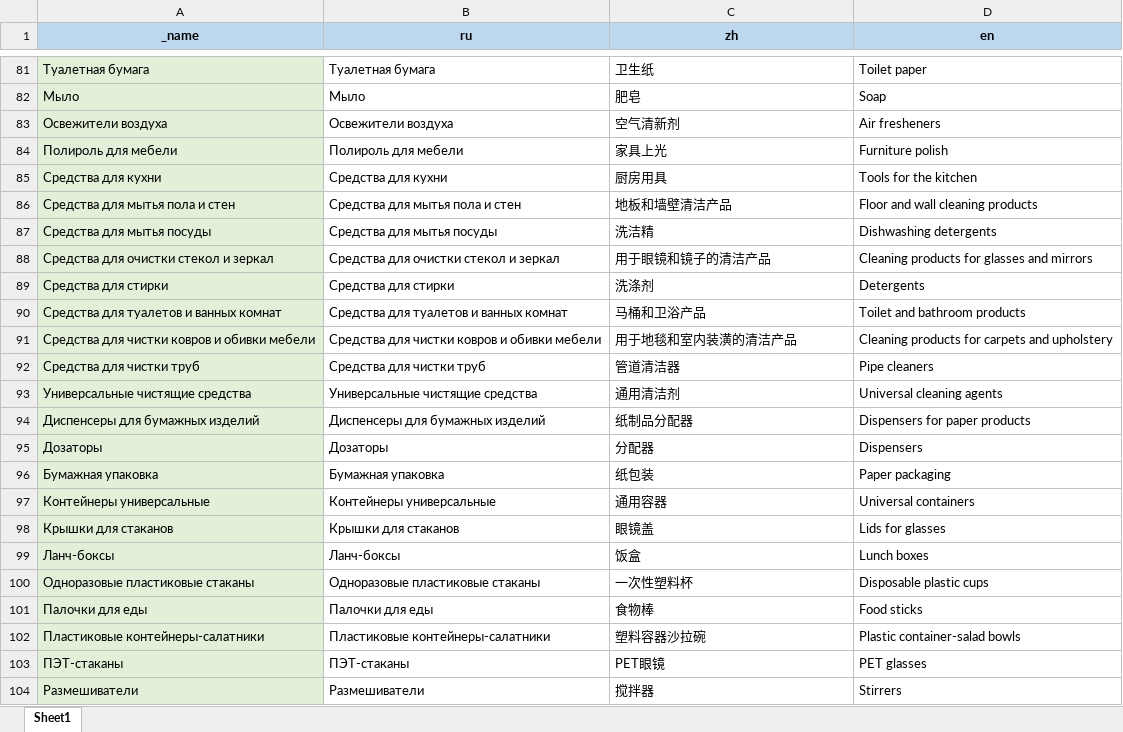
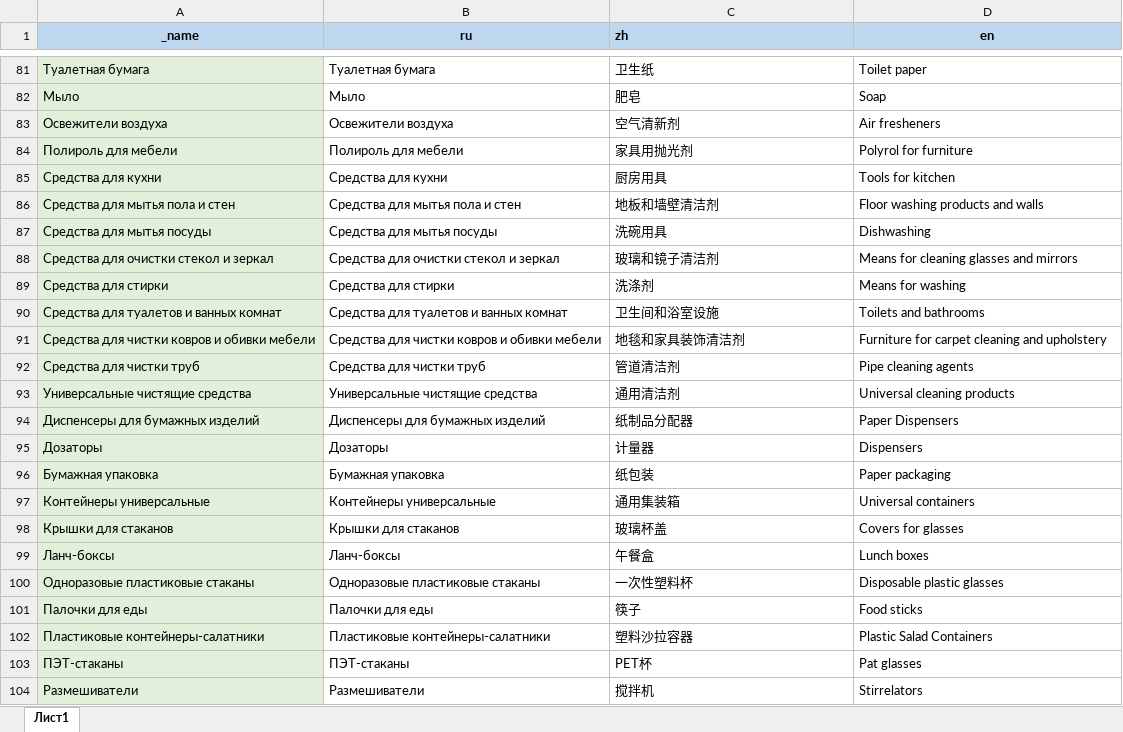
Before and after one commit to AlekseyMalakhov/bortik-project-demo, an Excel workbook: translations_for_ui_old.xlsx, sheet Лист1, drawn as a sheet; only a part is shown, gaps mark what is left out; values as stored, in another font and other column widths than the file's, no borders; the diff covers the shown part only; the diff names each change by its address in the sheet, - before the commit and + after, or states it on an @@ line.

```diff
--- a/translations_for_ui_old.xlsx (sheet Лист1)
+++ b/translations_for_ui_old.xlsx (sheet Лист1)
-sheet tab: Sheet1
+sheet tab: Лист1
-C1 alignment: center
+C1 alignment: left
-C84 (zh): 家具上光
+C84 (zh): 家具用抛光剂
-D84 (en): Furniture polish
+D84 (en): Polyrol for furniture
-D85 (en): Tools for the kitchen
+D85 (en): Tools for kitchen
-C86 (zh): 地板和墙壁清洁产品
+C86 (zh): 地板和墙壁清洁剂
-D86 (en): Floor and wall cleaning products
+D86 (en): Floor washing products and walls
-C87 (zh): 洗洁精
+C87 (zh): 洗碗用具
-D87 (en): Dishwashing detergents
+D87 (en): Dishwashing
-C88 (zh): 用于眼镜和镜子的清洁产品
+C88 (zh): 玻璃和镜子清洁剂
-D88 (en): Cleaning products for glasses and mirrors
+D88 (en): Means for cleaning glasses and mirrors
-D89 (en): Detergents
+D89 (en): Means for washing
-C90 (zh): 马桶和卫浴产品
+C90 (zh): 卫生间和浴室设施
-D90 (en): Toilet and bathroom products
+D90 (en): Toilets and bathrooms
-C91 (zh): 用于地毯和室内装潢的清洁产品
+C91 (zh): 地毯和家具装饰清洁剂
-D91 (en): Cleaning products for carpets and upholstery
+D91 (en): Furniture for carpet cleaning and upholstery
-C92 (zh): 管道清洁器
+C92 (zh): 管道清洁剂
-D92 (en): Pipe cleaners
+D92 (en): Pipe cleaning agents
-D93 (en): Universal cleaning agents
+D93 (en): Universal cleaning products
-D94 (en): Dispensers for paper products
+D94 (en): Paper Dispensers
-C95 (zh): 分配器
+C95 (zh): 计量器
-C97 (zh): 通用容器
+C97 (zh): 通用集装箱
-C98 (zh): 眼镜盖
+C98 (zh): 玻璃杯盖
-D98 (en): Lids for glasses
+D98 (en): Covers for glasses
-C99 (zh): 饭盒
+C99 (zh): 午餐盒
-D100 (en): Disposable plastic cups
+D100 (en): Disposable plastic glasses
-C101 (zh): 食物棒
+C101 (zh): 筷子
-C102 (zh): 塑料容器沙拉碗
+C102 (zh): 塑料沙拉容器
-D102 (en): Plastic container-salad bowls
+D102 (en): Plastic Salad Containers
-C103 (zh): PET眼镜
+C103 (zh): PET杯
-D103 (en): PET glasses
+D103 (en): Pat glasses
-C104 (zh): 搅拌器
+C104 (zh): 搅拌机
-D104 (en): Stirrers
+D104 (en): Stirrelators
```
Also changed, not shown: 65 added rows, 123 edited cells and cell formats elsewhere in this sheet, formulas that keep their value, translations_for_ui.xlsx, 9 other files.
